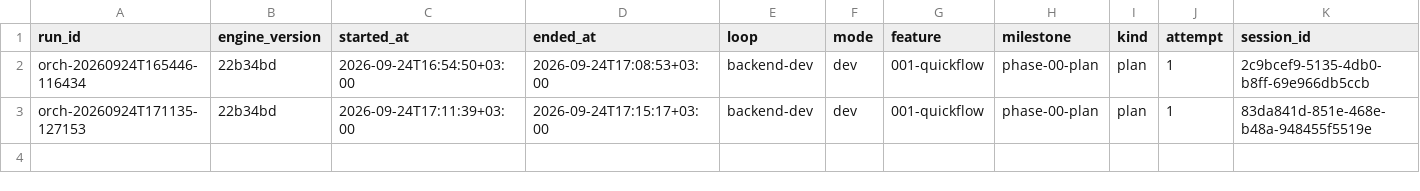
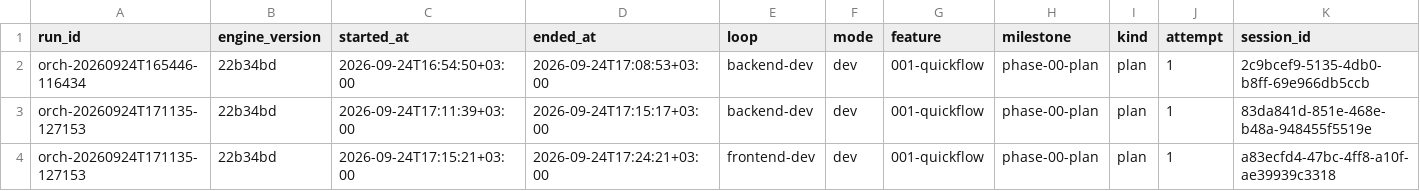
Before and after one commit to EslamHamouda1/quick-flow, a CSV file: docs/sessions.csv, drawn as a sheet; only a part is shown; rows hold the shown columns only; the diff names each change by its address in the sheet, - before the commit and + after, or states it on an @@ line.

Commit message:
chore(frontend-dev): progress
stop_reason: needs_input: frontend-dev phase-00 has open questions and --auto-approve has nobody to answer them

```diff
--- a/docs/sessions.csv
+++ b/docs/sessions.csv
+row 4: orch-20260924T171135-127153 | 22b34bd | 2026-09-24T17:15:21+03:00 | 2026-09-24T17:24:21+03:00 | frontend-dev | dev | 001-quickflow | phase-00-plan | plan | 1 | a83ecfd4-47bc-4ff8-a10f-ae39939c3318
```
Also changed, not shown: 25 other files.
